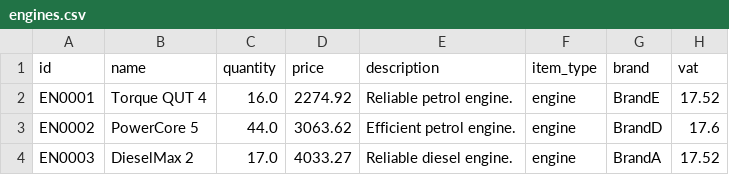
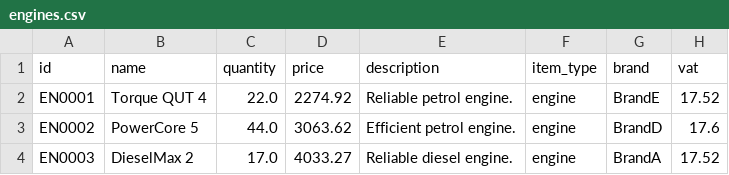
Before and after one commit to StudyingBelial/pop_project, a CSV file: app_/data/engines.csv, drawn as a sheet; only a part is shown; the diff names each change by its address in the sheet, - before the commit and + after, or states it on an @@ line.

```diff
--- a/app_/data/engines.csv
+++ b/app_/data/engines.csv
-C2 (quantity): 16.0
+C2 (quantity): 22.0
```
Also changed, not shown: app_/data/purchase_history.csv, app_/data/transmissions.csv, 6 other files.
